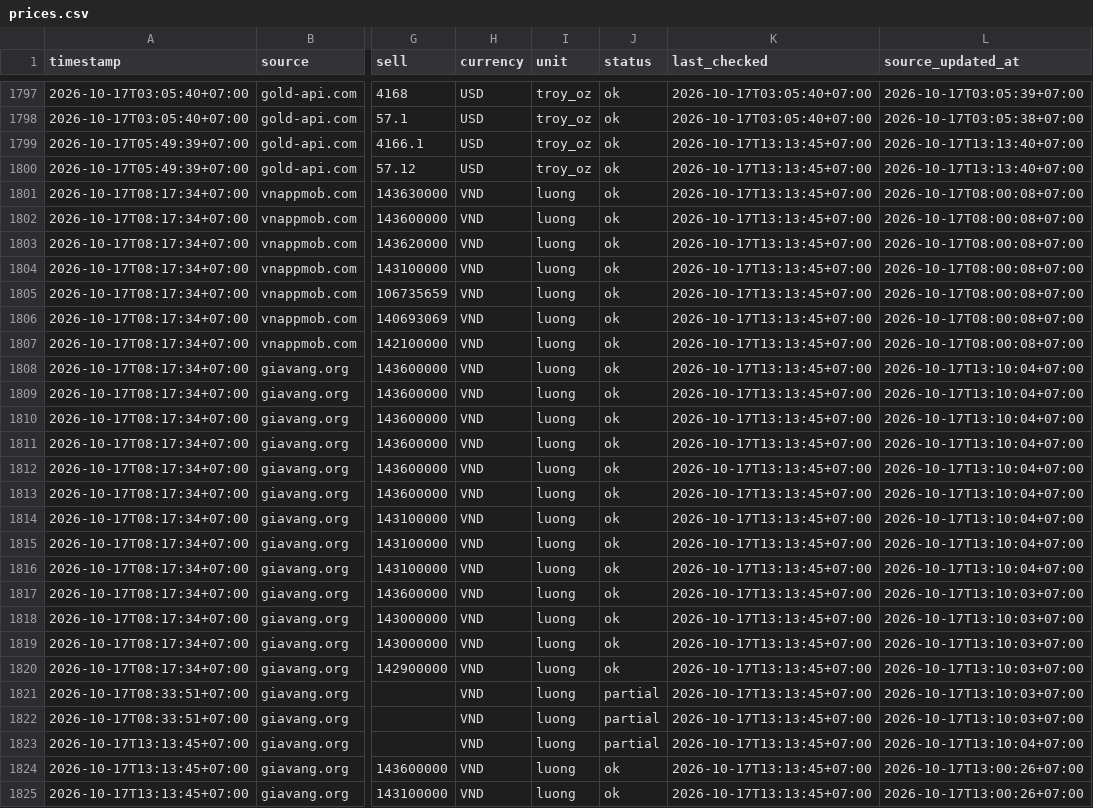
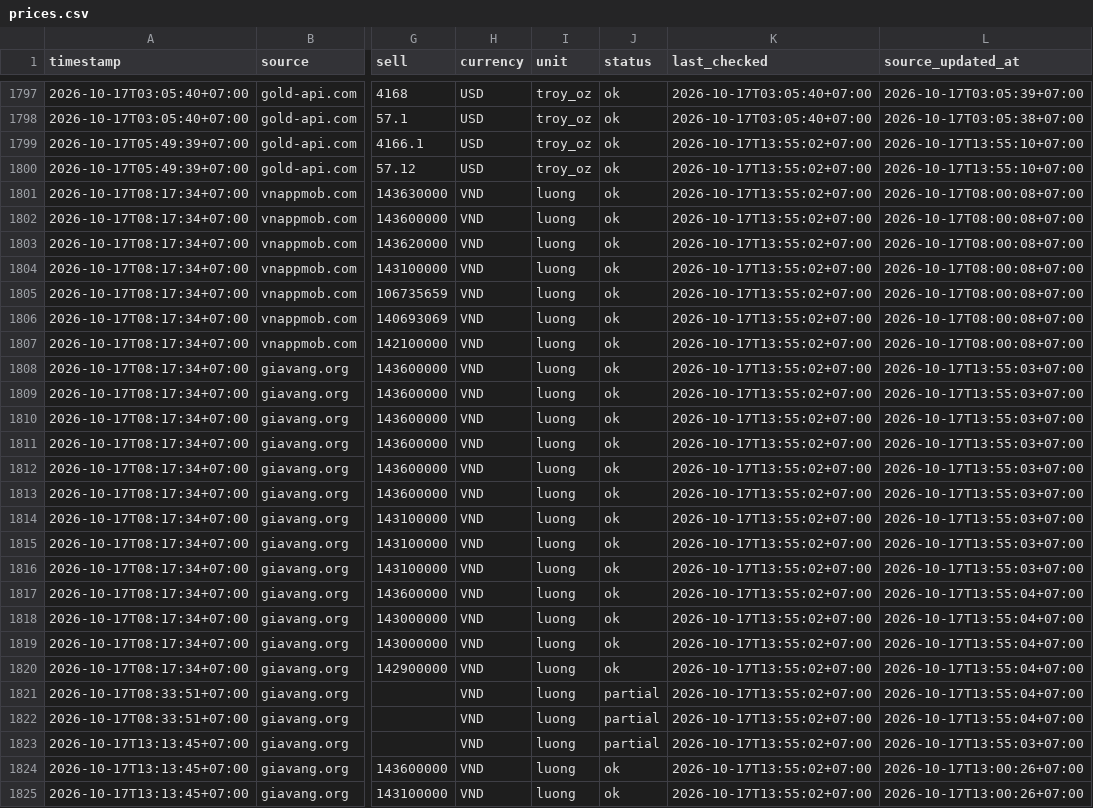
Before and after one commit to truongnhat/pnj-price-feed, a CSV file: data/prices.csv, drawn as a sheet; only a part is shown, gaps mark what is left out; the diff covers the shown part only; the diff names each change by its address in the sheet, - before the commit and + after, or states it on an @@ line.

```diff
--- a/data/prices.csv
+++ b/data/prices.csv
-K1799:K1825 (last_checked): 2026-10-17T13:13:45+07:00
+K1799:K1825 (last_checked): 2026-10-17T13:55:02+07:00
-L1799:L1800 (source_updated_at): 2026-10-17T13:13:40+07:00
+L1799:L1800 (source_updated_at): 2026-10-17T13:55:10+07:00
-L1808:L1816 (source_updated_at): 2026-10-17T13:10:04+07:00
+L1808:L1816 (source_updated_at): 2026-10-17T13:55:03+07:00
-L1817:L1822 (source_updated_at): 2026-10-17T13:10:03+07:00
+L1817:L1822 (source_updated_at): 2026-10-17T13:55:04+07:00
-L1823 (source_updated_at): 2026-10-17T13:10:04+07:00
+L1823 (source_updated_at): 2026-10-17T13:55:03+07:00
```
Also changed, not shown: 3 added rows and 66 edited cells elsewhere in this file, data/health.csv, data/latest.csv.
